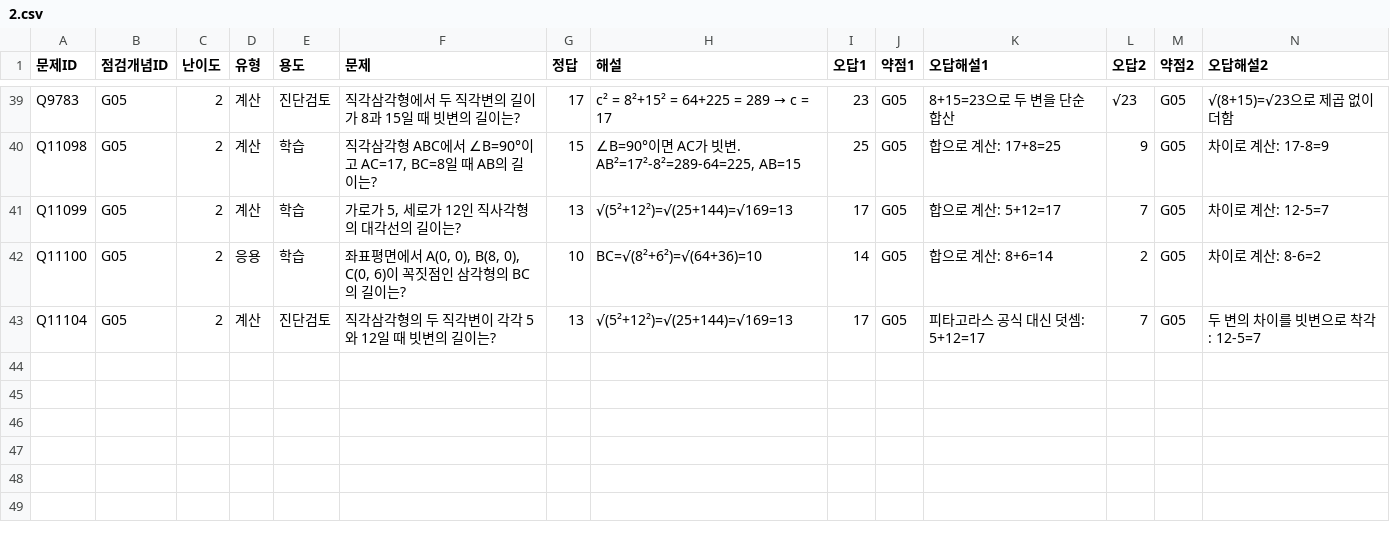
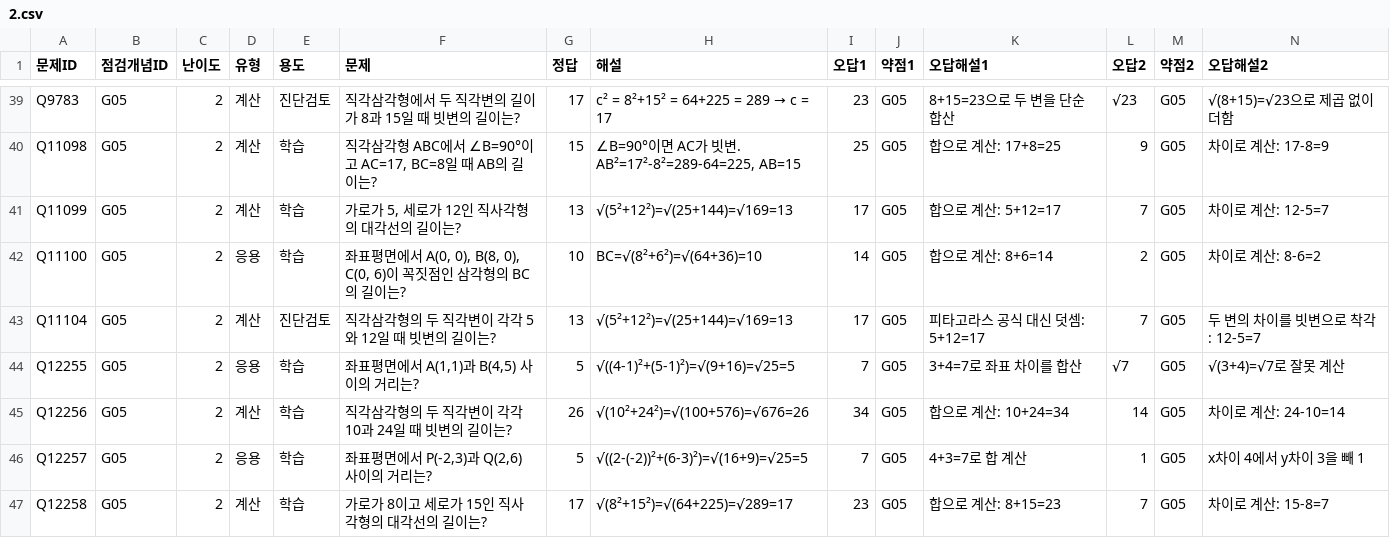
Before and after one commit to wataryu00-boop/math-diagnostic, a CSV file: problems/G05/2.csv, drawn as a sheet; only a part is shown, gaps mark what is left out; rows hold the shown columns only; the diff names each change by its address in the sheet, - before the commit and + after, or states it on an @@ line.

```diff
--- a/problems/G05/2.csv
+++ b/problems/G05/2.csv
+row 44: Q12255 | G05 | 2 | 응용 | 학습 | 좌표평면에서 A(1,1)과 B(4,5) 사이의 거리는? | 5 | √((4-1)²+(5-1)²)=√(9+16)=√25=5 | 7 | G05 | 3+4=7로 좌표 차이를 합산 | √7 | G05 | √(3+4)=√7로 잘못 계산
+row 45: Q12256 | G05 | 2 | 계산 | 학습 | 직각삼각형의 두 직각변이 각각 10과 24일 때 빗변의 길이는? | 26 | √(10²+24²)=√(100+576)=√676=26 | 34 | G05 | 합으로 계산: 10+24=34 | 14 | G05 | 차이로 계산: 24-10=14
+row 46: Q12257 | G05 | 2 | 응용 | 학습 | 좌표평면에서 P(-2,3)과 Q(2,6) 사이의 거리는? | 5 | √((2-(-2))²+(6-3)²)=√(16+9)=√25=5 | 7 | G05 | 4+3=7로 합 계산 | 1 | G05 | x차이 4에서 y차이 3을 빼 1
+row 47: Q12258 | G05 | 2 | 계산 | 학습 | 가로가 8이고 세로가 15인 직사각형의 대각선의 길이는? | 17 | √(8²+15²)=√(64+225)=√289=17 | 23 | G05 | 합으로 계산: 8+15=23 | 7 | G05 | 차이로 계산: 15-8=7
```
Also changed, not shown: problems/G06/2.csv, problems/G07/2.csv, 16 other files.
